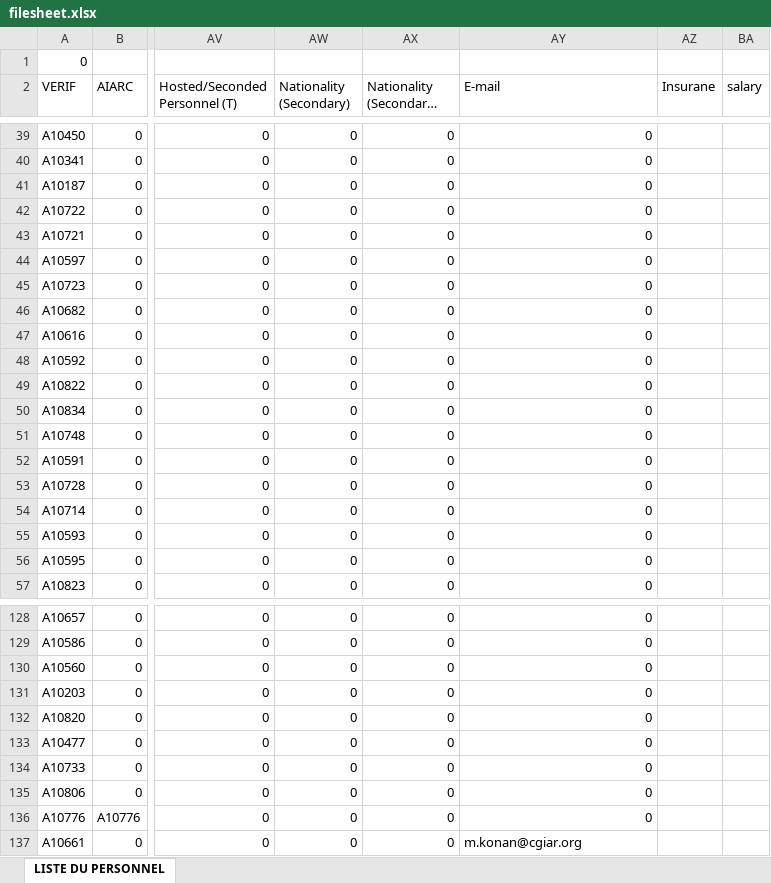
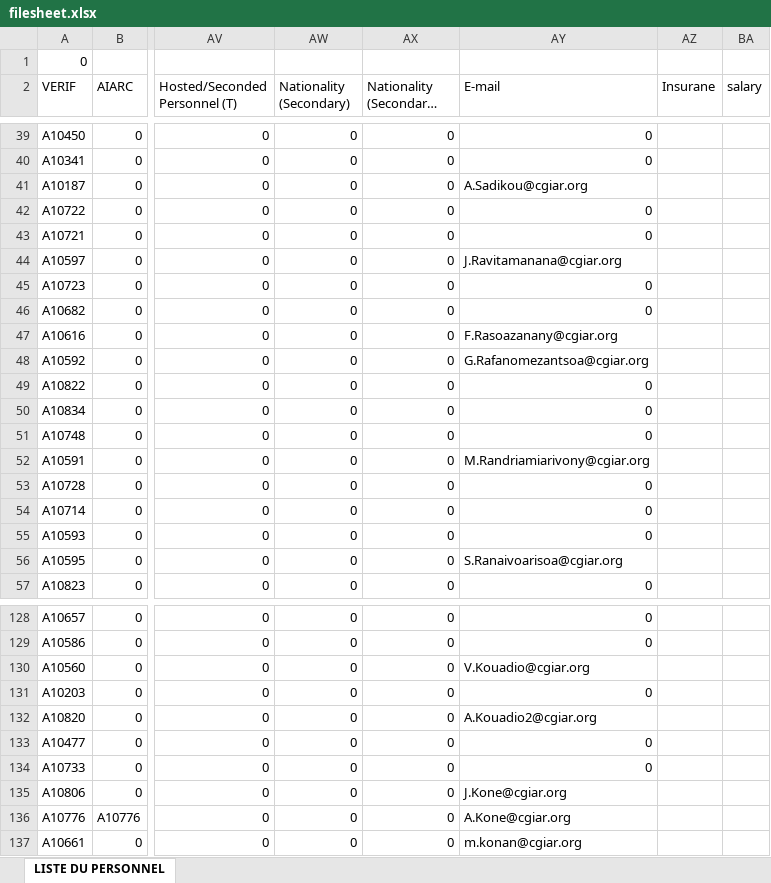
Before and after one commit to africaricehrtrainee/africarice-hr, an Excel workbook: express/db/filesheet.xlsx, sheet LISTE DU PERSONNEL, drawn as a sheet; only a part is shown, gaps mark what is left out; long unchanged cells end in …; values as stored, in another font and other column widths than the file's, no cell formats; conditional formats not drawn; the diff covers the shown part only; the diff names each change by its address in the sheet, - before the commit and + after, or states it on an @@ line.

```diff
--- a/express/db/filesheet.xlsx (sheet LISTE DU PERSONNEL)
+++ b/express/db/filesheet.xlsx (sheet LISTE DU PERSONNEL)
-AY41 (E-mail): 0
+AY41 (E-mail): A.Sadikou@cgiar.org
-AY44 (E-mail): 0
+AY44 (E-mail): J.Ravitamanana@cgiar.org
-AY47 (E-mail): 0
+AY47 (E-mail): F.Rasoazanany@cgiar.org
-AY48 (E-mail): 0
+AY48 (E-mail): G.Rafanomezantsoa@cgiar.org
-AY52 (E-mail): 0
+AY52 (E-mail): M.Randriamiarivony@cgiar.org
-AY56 (E-mail): 0
+AY56 (E-mail): S.Ranaivoarisoa@cgiar.org
-AY130 (E-mail): 0
+AY130 (E-mail): V.Kouadio@cgiar.org
-AY132 (E-mail): 0
+AY132 (E-mail): A.Kouadio2@cgiar.org
-AY135 (E-mail): 0
+AY135 (E-mail): J.Kone@cgiar.org
-AY136 (E-mail): 0
+AY136 (E-mail): A.Kone@cgiar.org
```
Also changed, not shown: 40 edited cells elsewhere in this sheet, cell formats.
